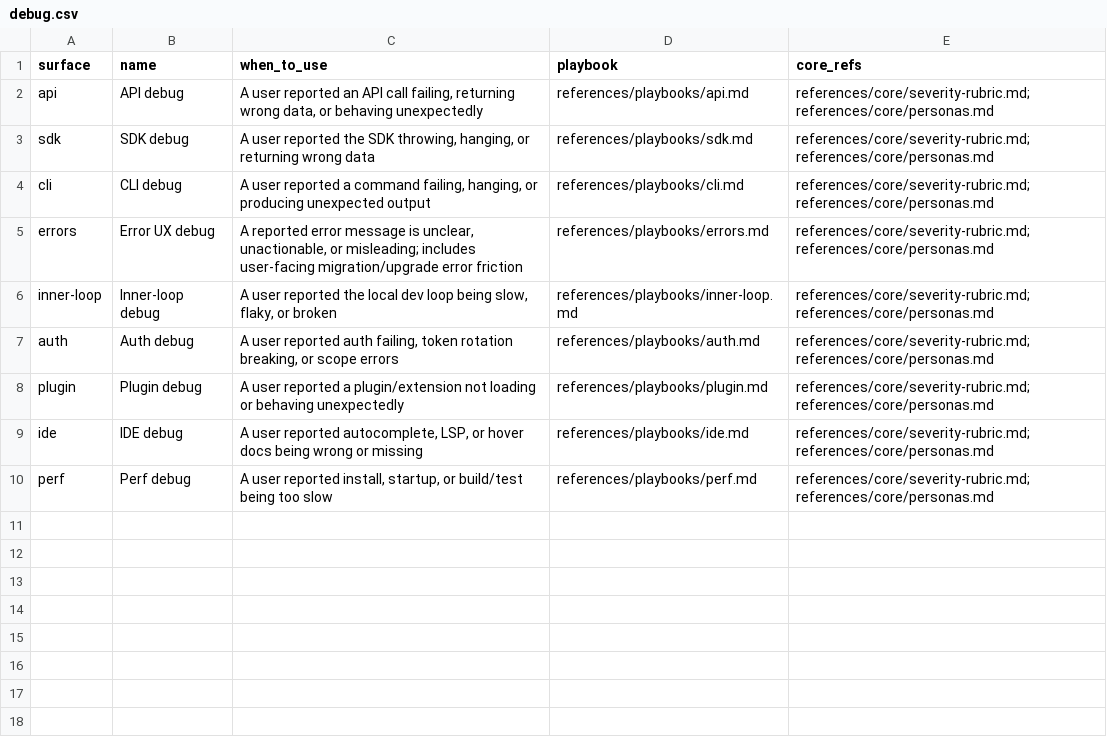
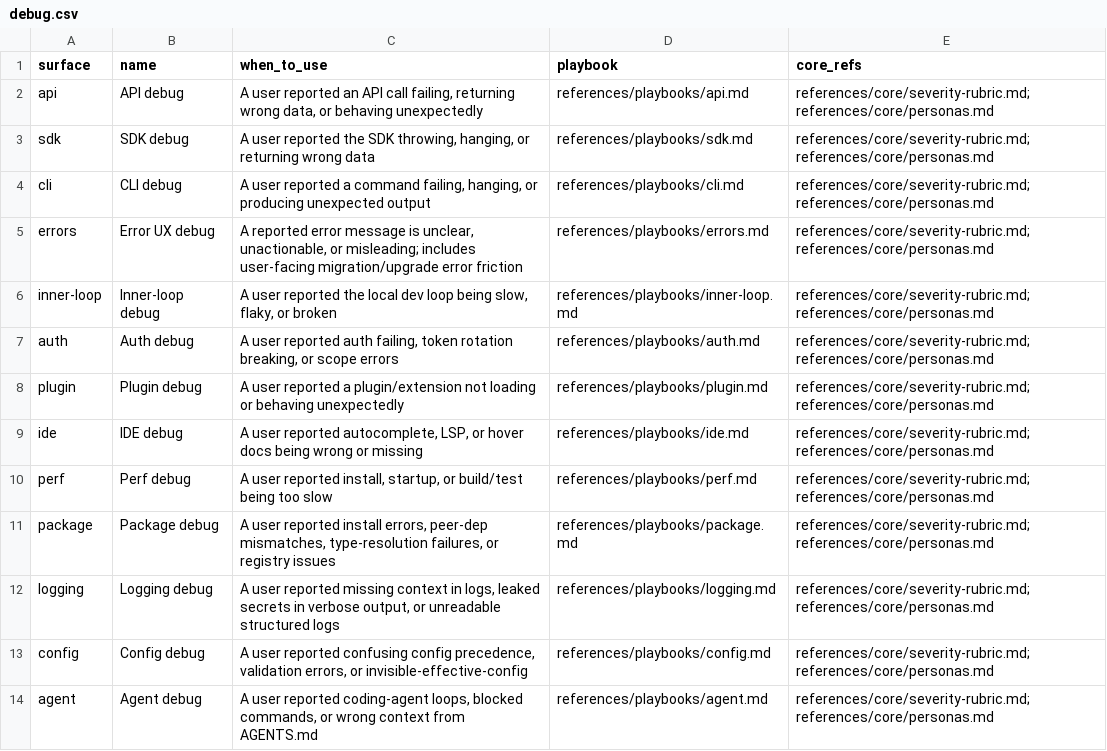
Before and after one commit to Thulr/agent-skill-kit, a CSV file: skills/dx-heuristics/references/intents/debug.csv, drawn as a sheet; the diff names each change by its address in the sheet, - before the commit and + after, or states it on an @@ line.

```diff
--- a/skills/dx-heuristics/references/intents/debug.csv
+++ b/skills/dx-heuristics/references/intents/debug.csv
+row 11: package | Package debug | A user reported install errors, peer-dep mismatches, type-resolution failures, or registry issues | references/playbooks/package.md | references/core/severity-rubric.md;references/core/personas.md
+row 12: logging | Logging debug | A user reported missing context in logs, leaked secrets in verbose output, or unreadable structured logs | references/playbooks/logging.md | references/core/severity-rubric.md;references/core/personas.md
+row 13: config | Config debug | A user reported confusing config precedence, validation errors, or invisible-effective-config | references/playbooks/config.md | references/core/severity-rubric.md;references/core/personas.md
+row 14: agent | Agent debug | A user reported coding-agent loops, blocked commands, or wrong context from AGENTS.md | references/playbooks/agent.md | references/core/severity-rubric.md;references/core/personas.md
```
Also changed, not shown: skills/dx-heuristics/references/intents/audit.csv, skills/dx-heuristics/references/intents/design.csv, 22 other files.
